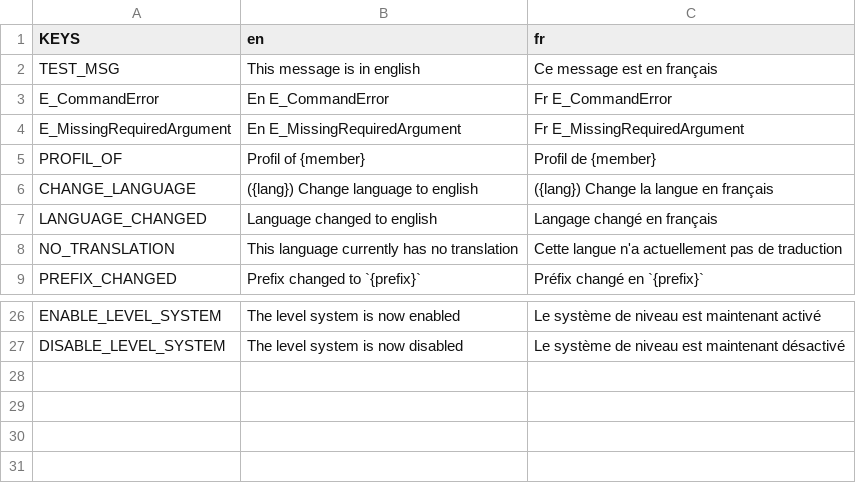
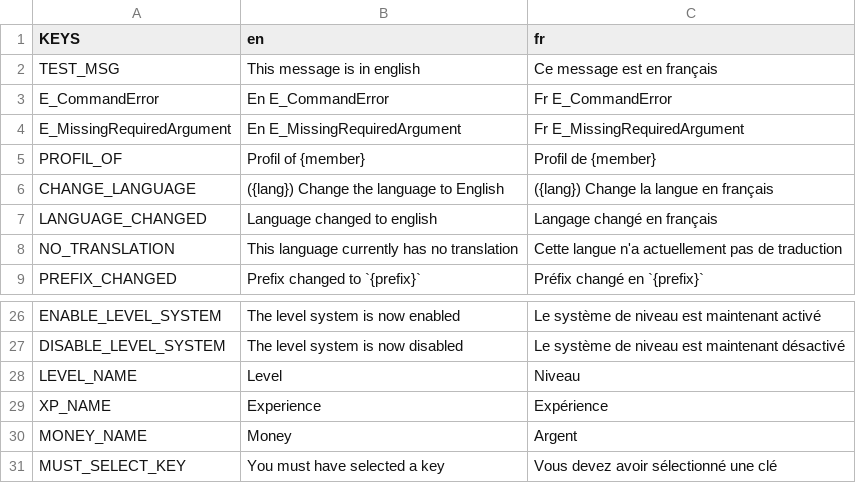
Before and after one commit to Dams4K/CoordBot, a CSV file: lang/lang.csv, drawn as a sheet; only a part is shown, gaps mark what is left out.

```diff
--- a/lang/lang.csv
+++ b/lang/lang.csv
@@ -5,3 +5,3 @@ E_MissingRequiredArgument,En E_MissingRequiredArgument,Fr E_MissingRequiredArgum
 PROFIL_OF,Profil of {member},Profil de {member}
-CHANGE_LANGUAGE,({lang}) Change language to english,({lang}) Change la langue en français
+CHANGE_LANGUAGE,({lang}) Change the language to English,({lang}) Change la langue en français
 LANGUAGE_CHANGED,Language changed to english,Langage changé en français
@@ -27 +27,5 @@ ENABLE_LEVEL_SYSTEM,The level system is now enabled,Le système de niveau est ma
 DISABLE_LEVEL_SYSTEM,The level system is now disabled,Le système de niveau est maintenant désactivé
+LEVEL_NAME,Level,Niveau
+XP_NAME,Experience,Expérience
+MONEY_NAME,Money,Argent
+MUST_SELECT_KEY,You must have selected a key,Vous devez avoir sélectionné une clé
```
Also changed, not shown: 8 other files.
